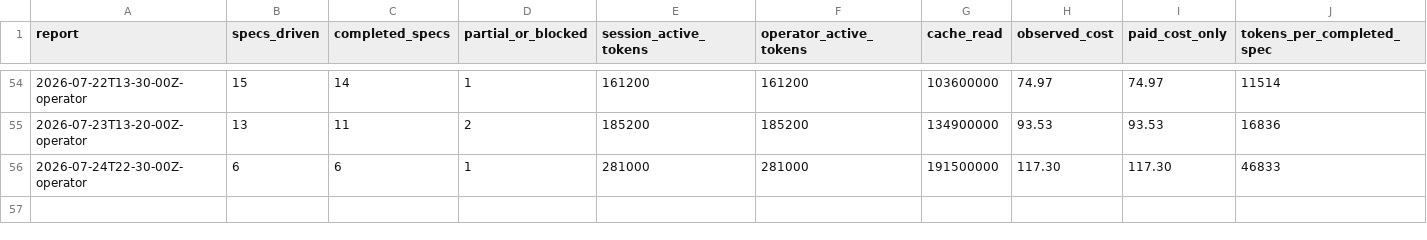
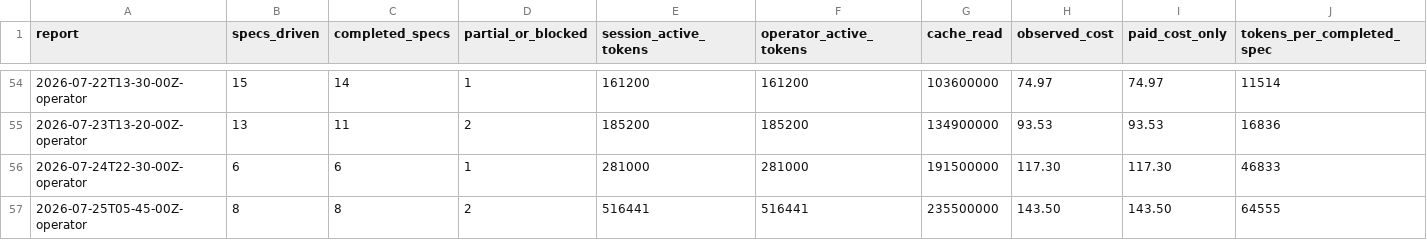
Before and after one commit to cbrenner04/jarvis, a CSV file: reports/efficiency.csv, drawn as a sheet; only a part is shown, gaps mark what is left out; rows hold the shown columns only; the diff names each change by its address in the sheet, - before the commit and + after, or states it on an @@ line.

```diff
--- a/reports/efficiency.csv
+++ b/reports/efficiency.csv
+row 57: 2026-07-25T05-45-00Z-operator | 8 | 8 | 2 | 516441 | 516441 | 235500000 | 143.50 | 143.50 | 64555
```
Also changed, not shown: reports/operator-costs.csv, reports/operator-outcomes.csv, 2 other files.
